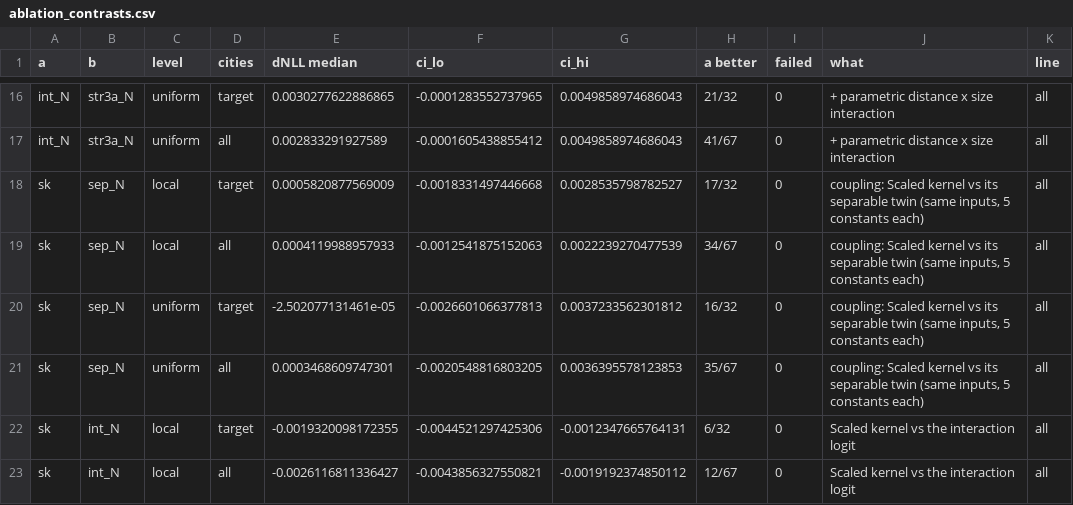
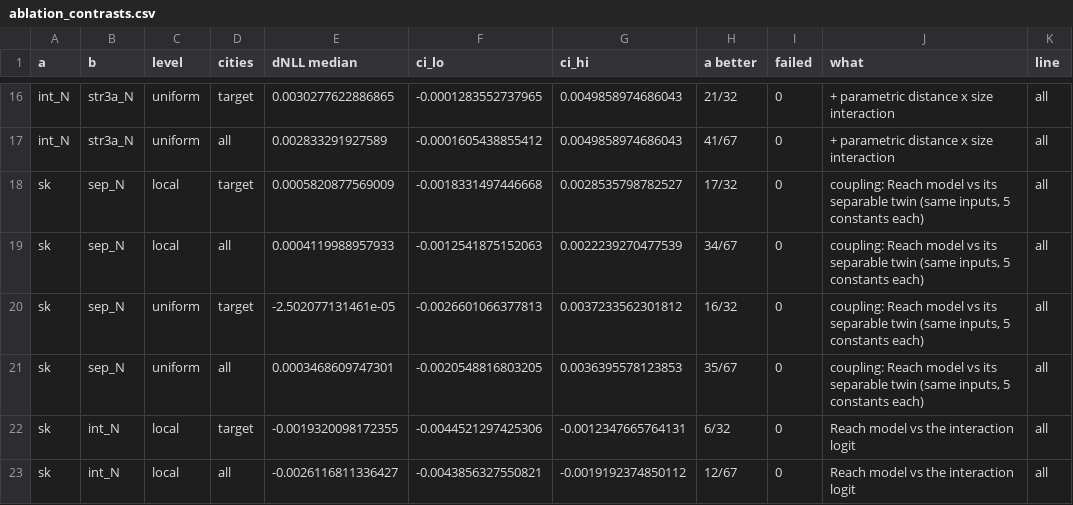
Before and after one commit to urbanmobility/transferable-destination-choice, a CSV file: results/city_level/ablation_contrasts.csv, drawn as a sheet; only a part is shown, gaps mark what is left out; the diff covers the shown part only.

```diff
--- a/results/city_level/ablation_contrasts.csv
+++ b/results/city_level/ablation_contrasts.csv
@@ -17,7 +17,7 @@ int_N,str3a_N,uniform,target,0.0030277622886865,-0.0001283552737965,0.0049858974
 int_N,str3a_N,uniform,all,0.002833291927589,-0.0001605438855412,0.0049858974686043,41/67,0,+ parametric distance x size interaction,all
-sk,sep_N,local,target,0.0005820877569009,-0.0018331497446668,0.0028535798782527,17/32,0,"coupling: Scaled kernel vs its separable twin (same inputs, 5 constants each)",all
-sk,sep_N,local,all,0.0004119988957933,-0.0012541875152063,0.0022239270477539,34/67,0,"coupling: Scaled kernel vs its separable twin (same inputs, 5 constants each)",all
-sk,sep_N,uniform,target,-2.502077131461e-05,-0.0026601066377813,0.0037233562301812,16/32,0,"coupling: Scaled kernel vs its separable twin (same inputs, 5 constants each)",all
-sk,sep_N,uniform,all,0.0003468609747301,-0.0020548816803205,0.0036395578123853,35/67,0,"coupling: Scaled kernel vs its separable twin (same inputs, 5 constants each)",all
-sk,int_N,local,target,-0.0019320098172355,-0.0044521297425306,-0.0012347665764131,6/32,0,Scaled kernel vs the interaction logit,all
-sk,int_N,local,all,-0.0026116811336427,-0.0043856327550821,-0.0019192374850112,12/67,0,Scaled kernel vs the interaction logit,all
+sk,sep_N,local,target,0.0005820877569009,-0.0018331497446668,0.0028535798782527,17/32,0,"coupling: Reach model vs its separable twin (same inputs, 5 constants each)",all
+sk,sep_N,local,all,0.0004119988957933,-0.0012541875152063,0.0022239270477539,34/67,0,"coupling: Reach model vs its separable twin (same inputs, 5 constants each)",all
+sk,sep_N,uniform,target,-2.502077131461e-05,-0.0026601066377813,0.0037233562301812,16/32,0,"coupling: Reach model vs its separable twin (same inputs, 5 constants each)",all
+sk,sep_N,uniform,all,0.0003468609747301,-0.0020548816803205,0.0036395578123853,35/67,0,"coupling: Reach model vs its separable twin (same inputs, 5 constants each)",all
+sk,int_N,local,target,-0.0019320098172355,-0.0044521297425306,-0.0012347665764131,6/32,0,Reach model vs the interaction logit,all
+sk,int_N,local,all,-0.0026116811336427,-0.0043856327550821,-0.0019192374850112,12/67,0,Reach model vs the interaction logit,all
```
Also changed, not shown: 42 edited cells elsewhere in this file, results/city_level/elasticities.csv, results/figure_source_data/fig2_a_b.csv, 36 other files.
